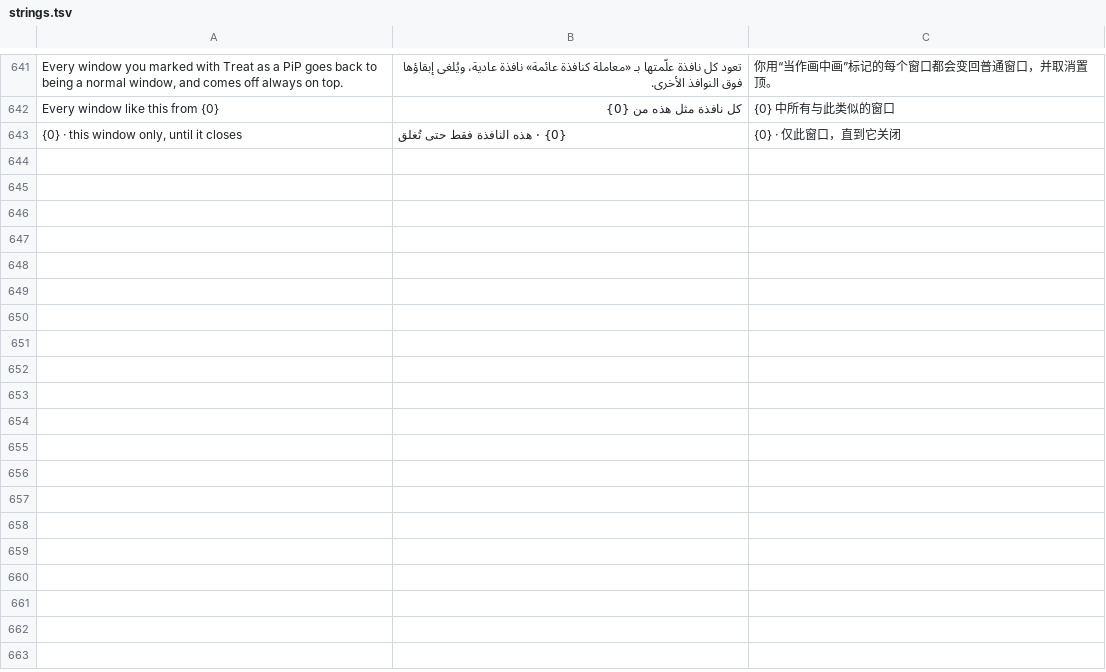
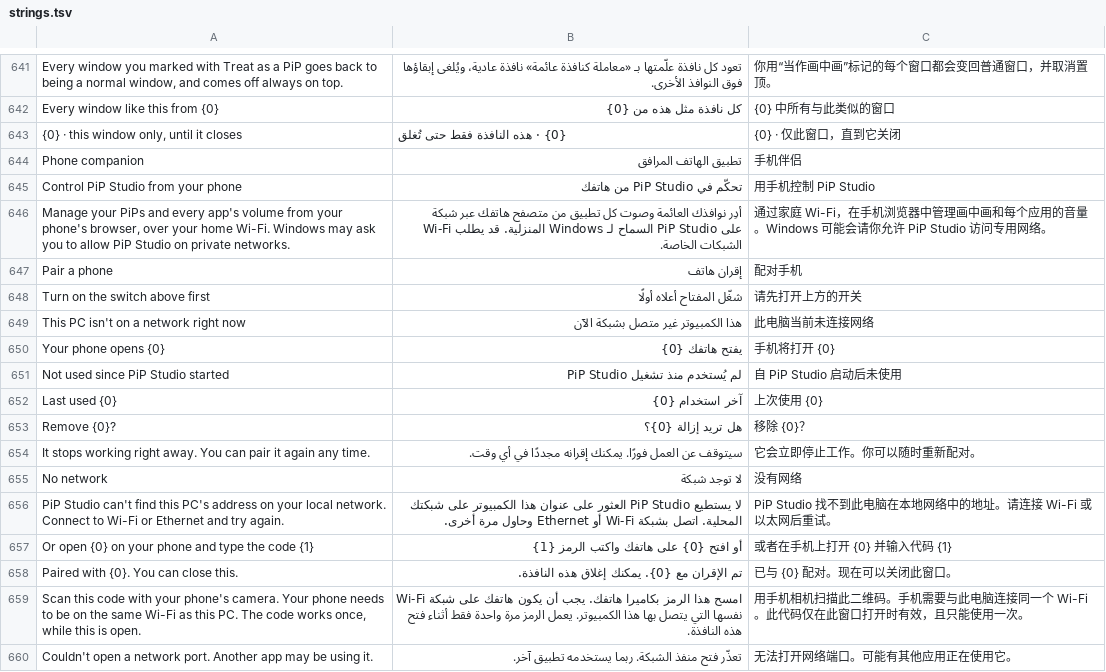
Before and after one commit to NauticalNoodles/PiP-Studio, a TSV file: strings.tsv, drawn as a sheet; only a part is shown, gaps mark what is left out.

```diff
--- a/strings.tsv
+++ b/strings.tsv
@@ -643 +643,18 @@ Every window like this from {0}	كل نافذة مثل هذه من {0}	{0} 中
 {0} · this window only, until it closes	{0} · هذه النافذة فقط حتى تُغلق	{0} · 仅此窗口，直到它关闭
+Phone companion	تطبيق الهاتف المرافق	手机伴侣
+Control PiP Studio from your phone	تحكّم في PiP Studio من هاتفك	用手机控制 PiP Studio
+Manage your PiPs and every app's volume from your phone's browser, over your home Wi-Fi. Windows may ask you to allow PiP Studio on private networks.	أدِر نوافذك العائمة وصوت كل تطبيق من متصفح هاتفك عبر شبكة Wi-Fi المنزلية. قد يطلب Windows السماح لـ PiP Studio على الشبكات الخاصة.	通过家庭 Wi-Fi，在手机浏览器中管理画中画和每个应用的音量。Windows 可能会请你允许 PiP Studio 访问专用网络。
+Pair a phone	إقران هاتف	配对手机
+Turn on the switch above first	شغّل المفتاح أعلاه أولًا	请先打开上方的开关
+This PC isn't on a network right now	هذا الكمبيوتر غير متصل بشبكة الآن	此电脑当前未连接网络
+Your phone opens {0}	يفتح هاتفك {0}	手机将打开 {0}
+Not used since PiP Studio started	لم يُستخدم منذ تشغيل PiP Studio	自 PiP Studio 启动后未使用
+Last used {0}	آخر استخدام {0}	上次使用 {0}
+Remove {0}?	هل تريد إزالة {0}؟	移除 {0}？
+It stops working right away. You can pair it again any time.	سيتوقف عن العمل فورًا. يمكنك إقرانه مجددًا في أي وقت.	它会立即停止工作。你可以随时重新配对。
+No network	لا توجد شبكة	没有网络
+PiP Studio can't find this PC's address on your local network. Connect to Wi-Fi or Ethernet and try again.	لا يستطيع PiP Studio العثور على عنوان هذا الكمبيوتر على شبكتك المحلية. اتصل بشبكة Wi-Fi أو Ethernet وحاول مرة أخرى.	PiP Studio 找不到此电脑在本地网络中的地址。请连接 Wi-Fi 或以太网后重试。
+Or open {0} on your phone and type the code {1}	أو افتح {0} على هاتفك واكتب الرمز {1}	或者在手机上打开 {0} 并输入代码 {1}
+Paired with {0}. You can close this.	تم الإقران مع {0}. يمكنك إغلاق هذه النافذة.	已与 {0} 配对。现在可以关闭此窗口。
+Scan this code with your phone's camera. Your phone needs to be on the same Wi-Fi as this PC. The code works once, while this is open.	امسح هذا الرمز بكاميرا هاتفك. يجب أن يكون هاتفك على شبكة Wi-Fi نفسها التي يتصل بها هذا الكمبيوتر. يعمل الرمز مرة واحدة فقط أثناء فتح هذه النافذة.	用手机相机扫描此二维码。手机需要与此电脑连接同一个 Wi-Fi。此代码仅在此窗口打开时有效，且只能使用一次。
+Couldn't open a network port. Another app may be using it.	تعذّر فتح منفذ الشبكة. ربما يستخدمه تطبيق آخر.	无法打开网络端口。可能有其他应用正在使用它。
```
Also changed, not shown: 12 other files.
